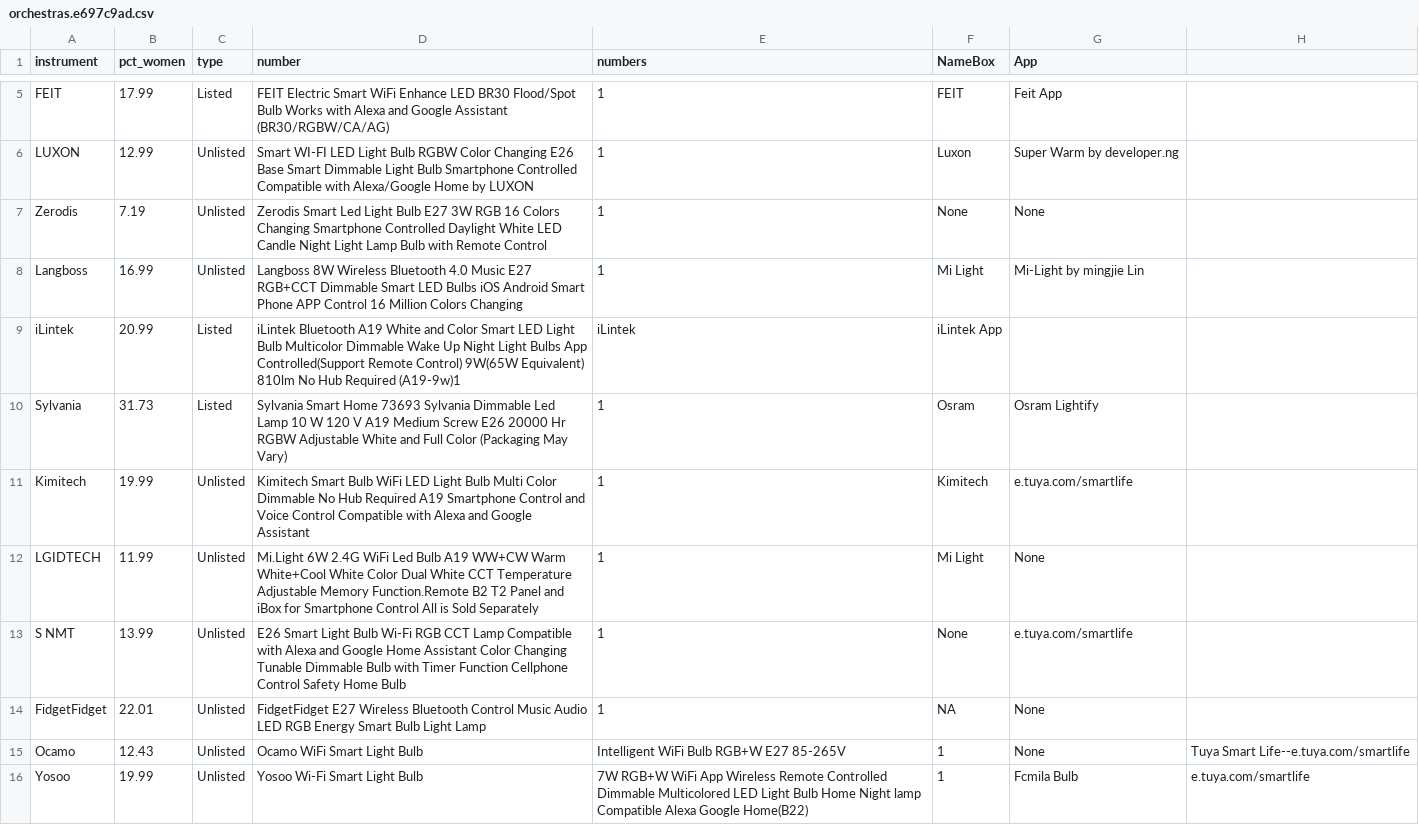
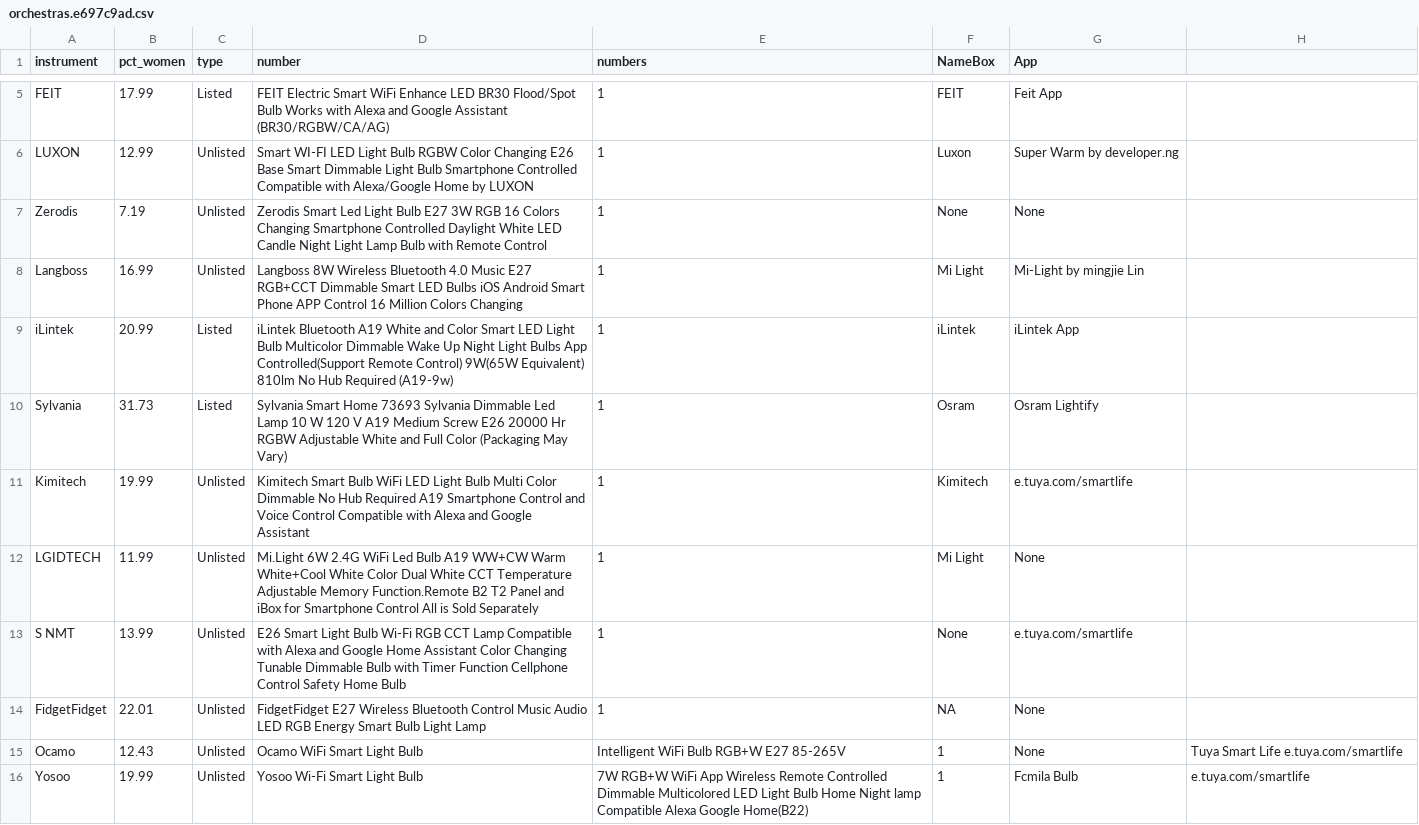
Before and after one commit to zle2100/LBBS, a CSV file: docs/orchestras.e697c9ad.csv, drawn as a sheet; only a part is shown, gaps mark what is left out.

Commit message:
Update orchestras.e697c9ad.csv

```diff
--- a/docs/orchestras.e697c9ad.csv
+++ b/docs/orchestras.e697c9ad.csv
@@ -8,3 +8,3 @@ Zerodis,7.19,Unlisted,Zerodis Smart Led Light Bulb E27 3W RGB 16 Colors Changing
 Langboss,16.99,Unlisted,Langboss 8W Wireless Bluetooth 4.0 Music E27 RGB+CCT Dimmable Smart LED Bulbs iOS Android Smart Phone APP Control 16 Million Colors Changing,1,Mi Light,Mi-Light by mingjie Lin
-iLintek,20.99,Listed,iLintek Bluetooth A19 White and Color Smart LED Light Bulb Multicolor Dimmable Wake Up Night Light Bulbs App Controlled(Support Remote Control) 9W(65W Equivalent) 810lm No Hub Required (A19-9w)1,iLintek,iLintek App
+iLintek,20.99,Listed,iLintek Bluetooth A19 White and Color Smart LED Light Bulb Multicolor Dimmable Wake Up Night Light Bulbs App Controlled(Support Remote Control) 9W(65W Equivalent) 810lm No Hub Required (A19-9w),1,iLintek, iLintek App
 Sylvania,31.73,Listed,Sylvania Smart Home 73693 Sylvania Dimmable Led Lamp 10 W 120 V A19 Medium Screw E26 20000 Hr RGBW Adjustable White and Full Color (Packaging May Vary),1, Osram, Osram Lightify
@@ -14,3 +14,3 @@ S NMT,13.99,Unlisted,E26 Smart Light Bulb Wi-Fi RGB CCT Lamp Compatible with Ale
 FidgetFidget,22.01,Unlisted,FidgetFidget E27 Wireless Bluetooth Control Music Audio LED RGB Energy Smart Bulb Light Lamp,1,NA,None
-Ocamo,12.43,Unlisted,Ocamo WiFi Smart Light Bulb, Intelligent WiFi Bulb RGB+W E27 85-265V,1,None,Tuya Smart Life--e.tuya.com/smartlife
+Ocamo,12.43,Unlisted,Ocamo WiFi Smart Light Bulb, Intelligent WiFi Bulb RGB+W E27 85-265V,1,None,Tuya Smart Life e.tuya.com/smartlife
 Yosoo,19.99,Unlisted,Yosoo Wi-Fi Smart Light Bulb,7W RGB+W WiFi App Wireless Remote Controlled Dimmable Multicolored LED Light Bulb Home Night lamp Compatible Alexa Google Home(B22),1,Fcmila Bulb,e.tuya.com/smartlife
```
